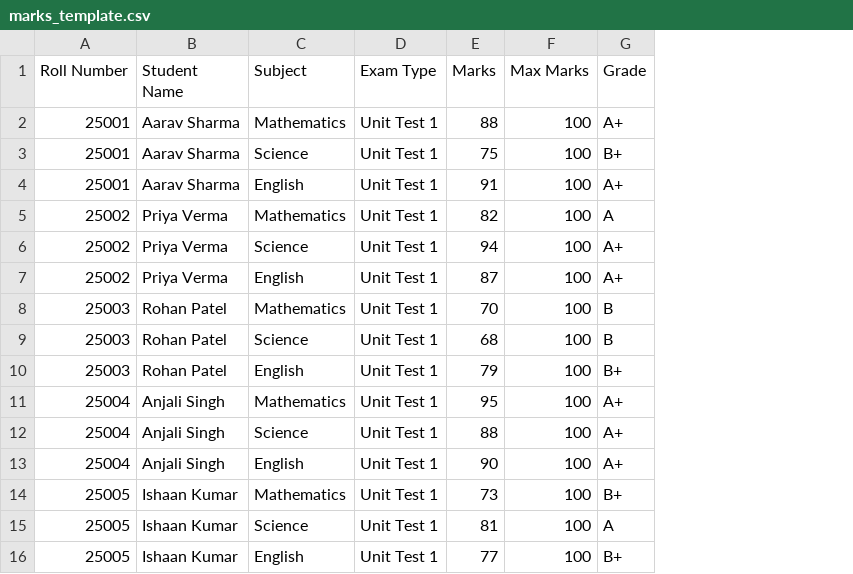
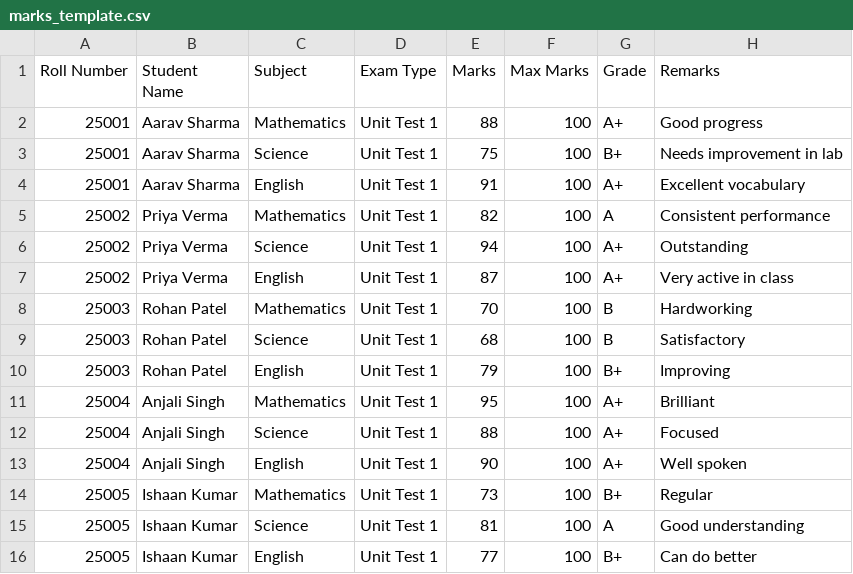
Before and after one commit to HONGKINGNIRMOND/AI-Enabled-CRM-System-for-School, a CSV file: backend/public/templates/marks_template.csv, drawn as a sheet; the diff names each change by its address in the sheet, - before the commit and + after, or states it on an @@ line.

Commit message:
student analysis

```diff
--- a/backend/public/templates/marks_template.csv
+++ b/backend/public/templates/marks_template.csv
+column H (Remarks), rows 2-16: Good progress | Needs improvement in lab | Excellent vocabulary | Consistent performance | Outstanding | Very active in class | Hardworking | Satisfactory | Improving | Brilliant | Focused | Well spoken | Regular | Good understanding | Can do better
```
Also changed, not shown: 28 other files.
